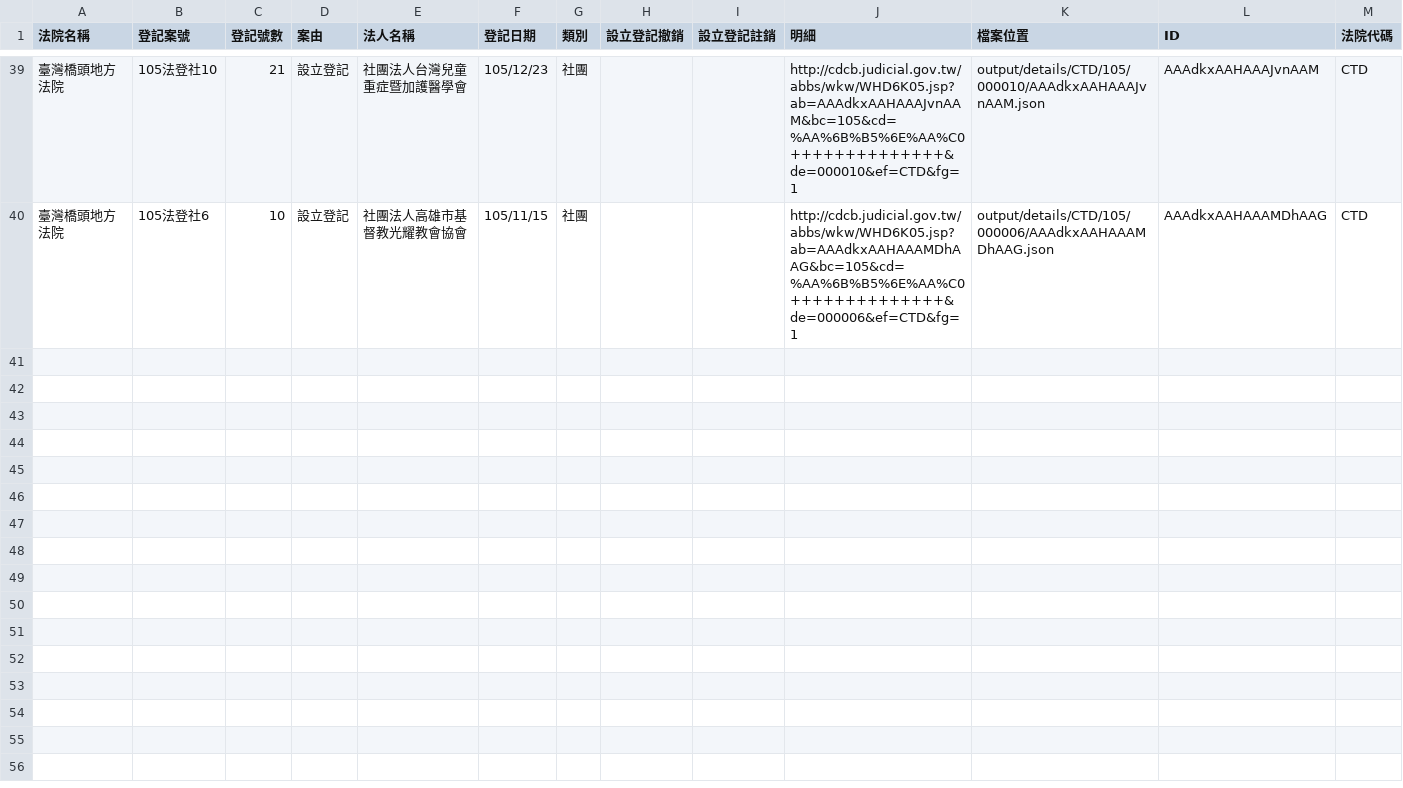
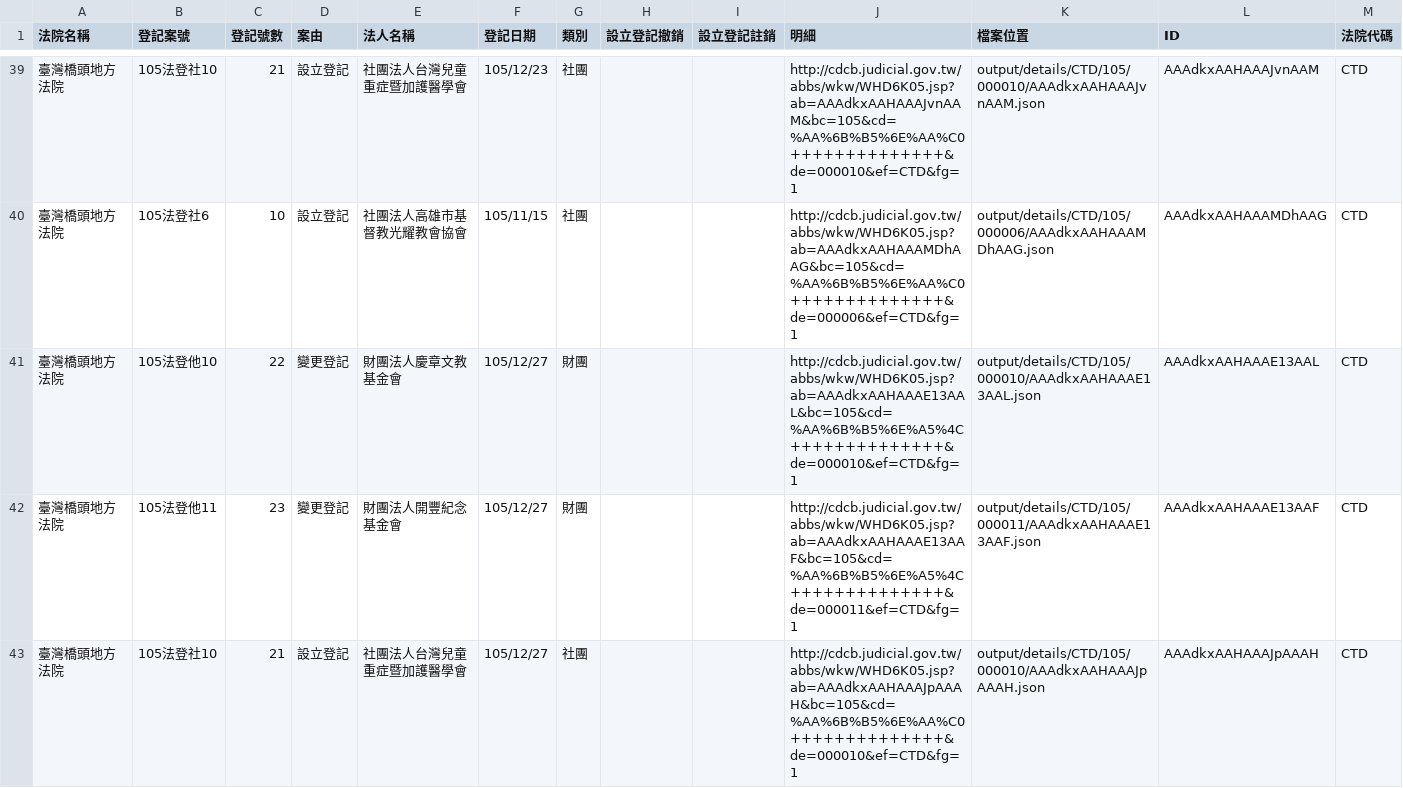
Before and after one commit to longhsiung/foundationtw, a CSV file: output/lists/CTD.csv, drawn as a sheet; only a part is shown, gaps mark what is left out.

Commit message:
update datasets @ 2016-12-29 02:00:01

```diff
--- a/output/lists/CTD.csv
+++ b/output/lists/CTD.csv
@@ -40 +40,4 @@
 臺灣橋頭地方法院,105法登社6,10,設立登記,社團法人高雄市基督教光耀教會協會,105/11/15,社團,,,http://cdcb.judicial.gov.tw/abbs/wkw/WHD6K05.jsp?ab=AAAdkxAAHAAAMDhAAG&bc=105&cd=%AA%6B%B5%6E%AA%C0++++++++++++++&de=000006&ef=CTD&fg=1,output/details/CTD/105/000006/AAAdkxAAHAAAMDhAAG.json,AAAdkxAAHAAAMDhAAG,CTD
+臺灣橋頭地方法院,105法登他10,22,變更登記,財團法人慶章文教基金會,105/12/27,財團,,,http://cdcb.judicial.gov.tw/abbs/wkw/WHD6K05.jsp?ab=AAAdkxAAHAAAE13AAL&bc=105&cd=%AA%6B%B5%6E%A5%4C++++++++++++++&de=000010&ef=CTD&fg=1,output/details/CTD/105/000010/AAAdkxAAHAAAE13AAL.json,AAAdkxAAHAAAE13AAL,CTD
+臺灣橋頭地方法院,105法登他11,23,變更登記,財團法人開豐紀念基金會,105/12/27,財團,,,http://cdcb.judicial.gov.tw/abbs/wkw/WHD6K05.jsp?ab=AAAdkxAAHAAAE13AAF&bc=105&cd=%AA%6B%B5%6E%A5%4C++++++++++++++&de=000011&ef=CTD&fg=1,output/details/CTD/105/000011/AAAdkxAAHAAAE13AAF.json,AAAdkxAAHAAAE13AAF,CTD
+臺灣橋頭地方法院,105法登社10,21,設立登記,社團法人台灣兒童重症暨加護醫學會,105/12/27,社團,,,http://cdcb.judicial.gov.tw/abbs/wkw/WHD6K05.jsp?ab=AAAdkxAAHAAAJpAAAH&bc=105&cd=%AA%6B%B5%6E%AA%C0++++++++++++++&de=000010&ef=CTD&fg=1,output/details/CTD/105/000010/AAAdkxAAHAAAJpAAAH.json,AAAdkxAAHAAAJpAAAH,CTD
```
Also changed, not shown: output/lists/PTD.csv, output/lists/TTD.csv, 34 other files.
